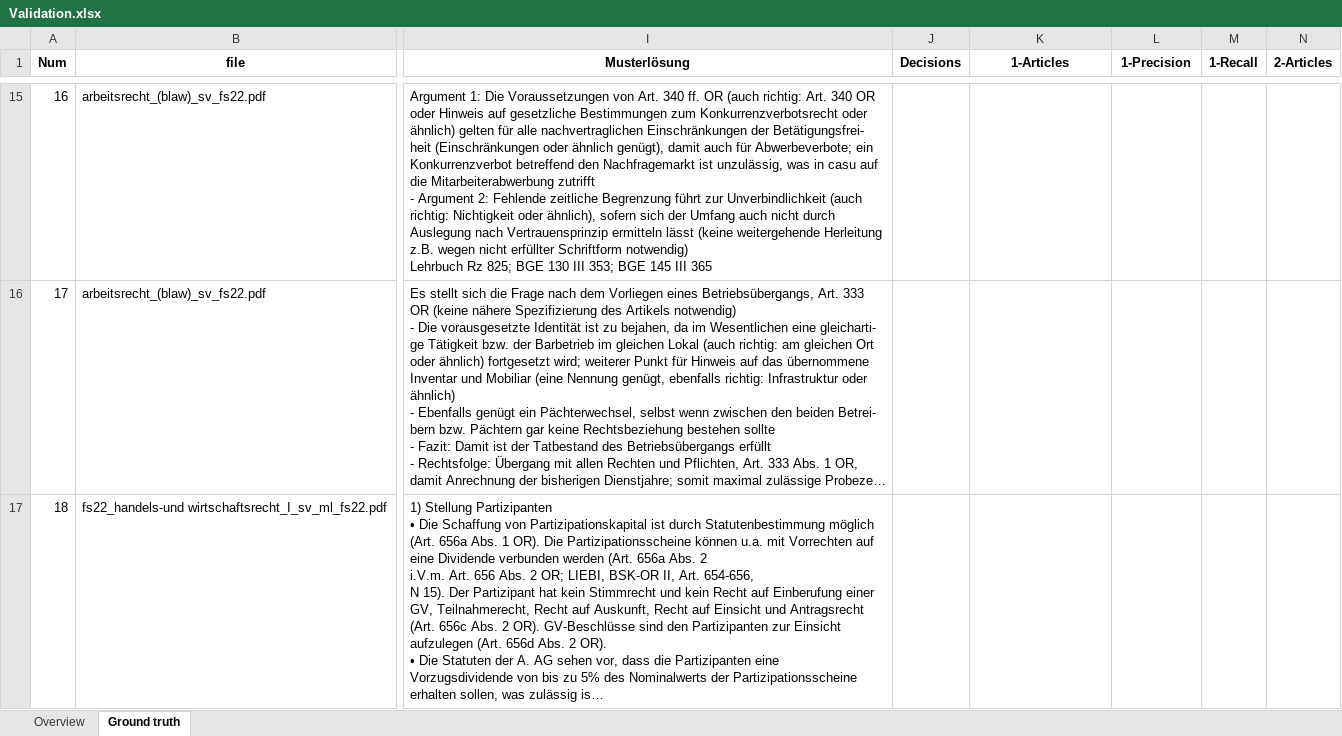
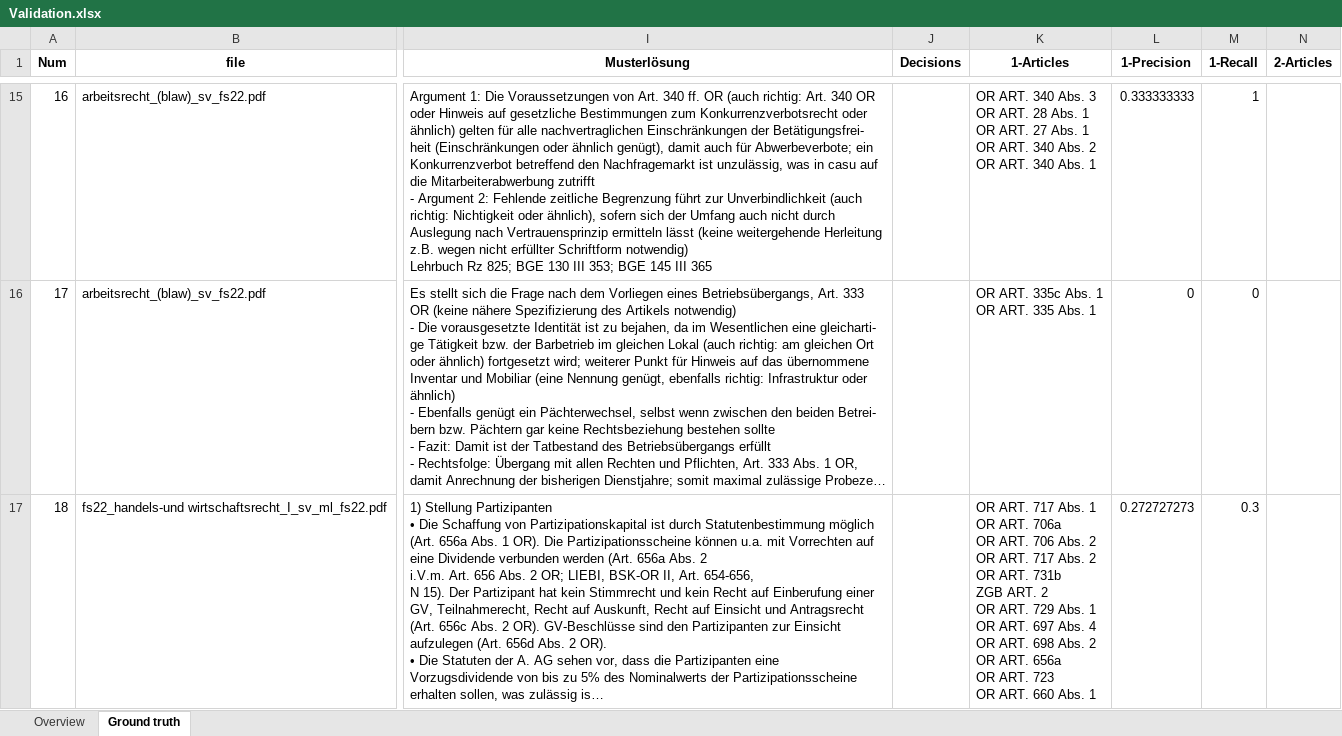
Before and after one commit to Madhav-MKNC/LAWrence-lab, an Excel workbook: Validation.xlsx, sheet Ground truth, drawn as a sheet; only a part is shown, gaps mark what is left out; long unchanged cells end in …; values as stored, in another font and other column widths than the file's, no borders; ↵ is a line break in a cell; the diff covers the shown part only; the diff names each change by its address in the sheet, - before the commit and + after, or states it on an @@ line.

```diff
--- a/Validation.xlsx (sheet Ground truth)
+++ b/Validation.xlsx (sheet Ground truth)
-K15 (1-Articles): (empty)
+K15 (1-Articles): OR ART. 340 Abs. 3 ↵ OR ART. 28 Abs. 1 ↵ OR ART. 27 Abs. 1 ↵ OR ART. 340 Abs. 2 ↵ OR ART. 340 Abs. 1
-L15 (1-Precision): (empty)
+L15 (1-Precision): 0.333333333
-M15 (1-Recall): (empty)
+M15 (1-Recall): 1
-K16 (1-Articles): (empty)
+K16 (1-Articles): OR ART. 335c Abs. 1 ↵ OR ART. 335 Abs. 1
-L16 (1-Precision): (empty)
+L16 (1-Precision): 0
-M16 (1-Recall): (empty)
+M16 (1-Recall): 0
-K17 (1-Articles): (empty)
+K17 (1-Articles): OR ART. 717 Abs. 1 ↵ OR ART. 706a ↵ OR ART. 706 Abs. 2 ↵ OR ART. 717 Abs. 2 ↵ OR ART. 731b ↵ ZGB ART. 2 ↵ OR ART. 729 Abs. 1 ↵ OR ART. 697 Abs. 4 ↵ OR ART. 698 Abs. 2 ↵ OR ART. 656a ↵ OR ART. 723 ↵ OR ART. 660 Abs. 1
-L17 (1-Precision): (empty)
+L17 (1-Precision): 0.272727273
-M17 (1-Recall): (empty)
+M17 (1-Recall): 0.3
```
Also changed, not shown: 41 edited cells elsewhere in this sheet, sheet Overview, 1 other file.
